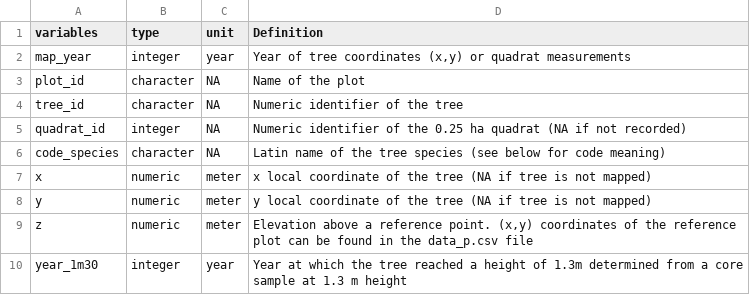
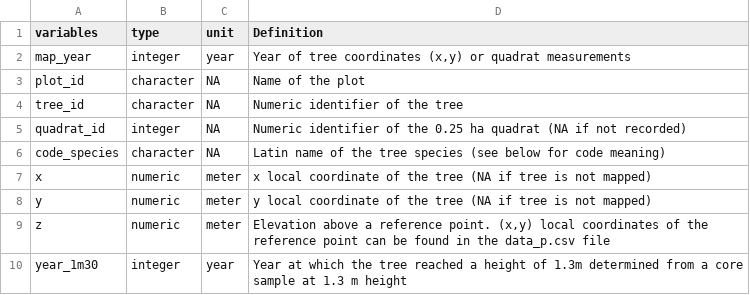
Before and after one commit to kunstler/ALPFORPLOTS, a CSV file: output/metadata_data_c.csv, drawn as a sheet.

Commit message:
Update metadata_data_c.csv

```diff
--- a/output/metadata_data_c.csv
+++ b/output/metadata_data_c.csv
@@ -8,3 +8,3 @@ x,numeric,meter,x local coordinate of the tree (NA if tree is not mapped)
 y,numeric,meter,y local coordinate of the tree  (NA if tree is not mapped)
-z,numeric,meter,"Elevation above a reference point. (x,y) coordinates of the reference plot can be found in the data_p.csv file"
+z,numeric,meter,"Elevation above a reference point. (x,y) local coordinates of the reference point can be found in the data_p.csv file"
 year_1m30,integer,year,Year at which the tree reached a height of 1.3m determined from a core sample at 1.3 m height
```
